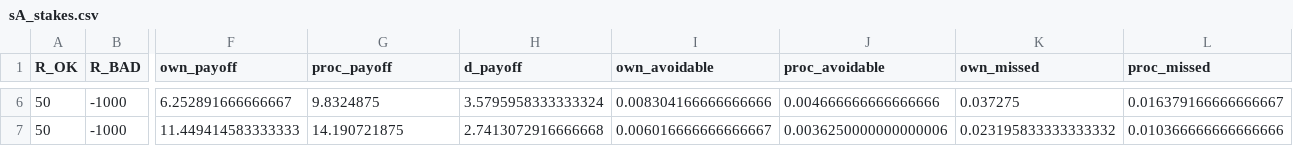
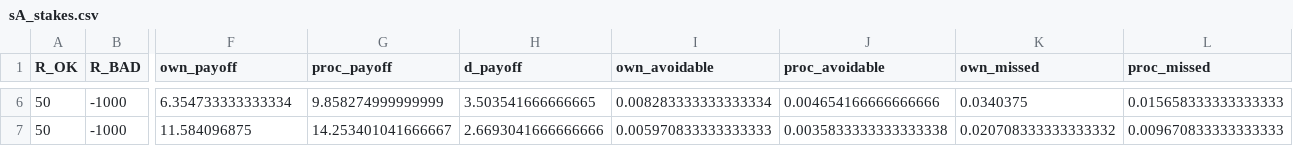
Before and after one commit to shijunzhe/oracle-interval, a CSV file: results/sA_stakes.csv, drawn as a sheet; only a part is shown, gaps mark what is left out; the diff covers the shown part only; the diff names each change by its address in the sheet, - before the commit and + after, or states it on an @@ line.

```diff
--- a/results/sA_stakes.csv
+++ b/results/sA_stakes.csv
-F6 (own_payoff): 6.252891666666667
+F6 (own_payoff): 6.354733333333334
-G6 (proc_payoff): 9.8324875
+G6 (proc_payoff): 9.858274999999999
-H6 (d_payoff): 3.5795958333333324
+H6 (d_payoff): 3.503541666666665
-I6 (own_avoidable): 0.008304166666666666
+I6 (own_avoidable): 0.008283333333333334
-J6 (proc_avoidable): 0.004666666666666666
+J6 (proc_avoidable): 0.004654166666666666
-K6 (own_missed): 0.037275
+K6 (own_missed): 0.0340375
-L6 (proc_missed): 0.016379166666666667
+L6 (proc_missed): 0.015658333333333333
-F7 (own_payoff): 11.449414583333333
+F7 (own_payoff): 11.584096875
-G7 (proc_payoff): 14.190721875
+G7 (proc_payoff): 14.253401041666667
-H7 (d_payoff): 2.7413072916666668
+H7 (d_payoff): 2.6693041666666666
-I7 (own_avoidable): 0.006016666666666667
+I7 (own_avoidable): 0.005970833333333333
-J7 (proc_avoidable): 0.0036250000000000006
+J7 (proc_avoidable): 0.0035833333333333338
-K7 (own_missed): 0.023195833333333332
+K7 (own_missed): 0.020708333333333332
-L7 (proc_missed): 0.010366666666666666
+L7 (proc_missed): 0.009670833333333333
```
Also changed, not shown: 28 edited cells elsewhere in this file, results/sF_pressure.csv, results/sG_evidence.csv, 25 other files.
